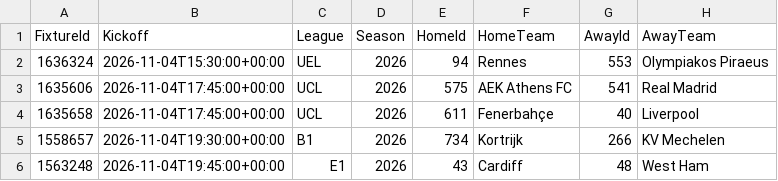
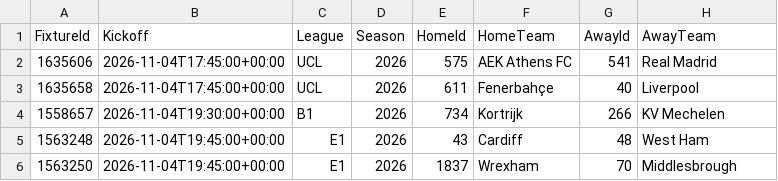
Before and after one commit to tambejasparh/epl-value-dashboard, a CSV file: data_snapshot/af_fixtures.csv, drawn as a sheet; only a part is shown; the shorter side is filled out with more unchanged rows.

```diff
--- a/data_snapshot/af_fixtures.csv
+++ b/data_snapshot/af_fixtures.csv
@@ -1,3 +1,2 @@
 FixtureId,Kickoff,League,Season,HomeId,HomeTeam,AwayId,AwayTeam
-1636324,2026-11-04T15:30:00+00:00,UEL,2026,94,Rennes,553,Olympiakos Piraeus
 1635606,2026-11-04T17:45:00+00:00,UCL,2026,575,AEK Athens FC,541,Real Madrid
```
Also changed, not shown: best_picks_log.csv, data_snapshot/af_injuries.csv, 8 other files.
